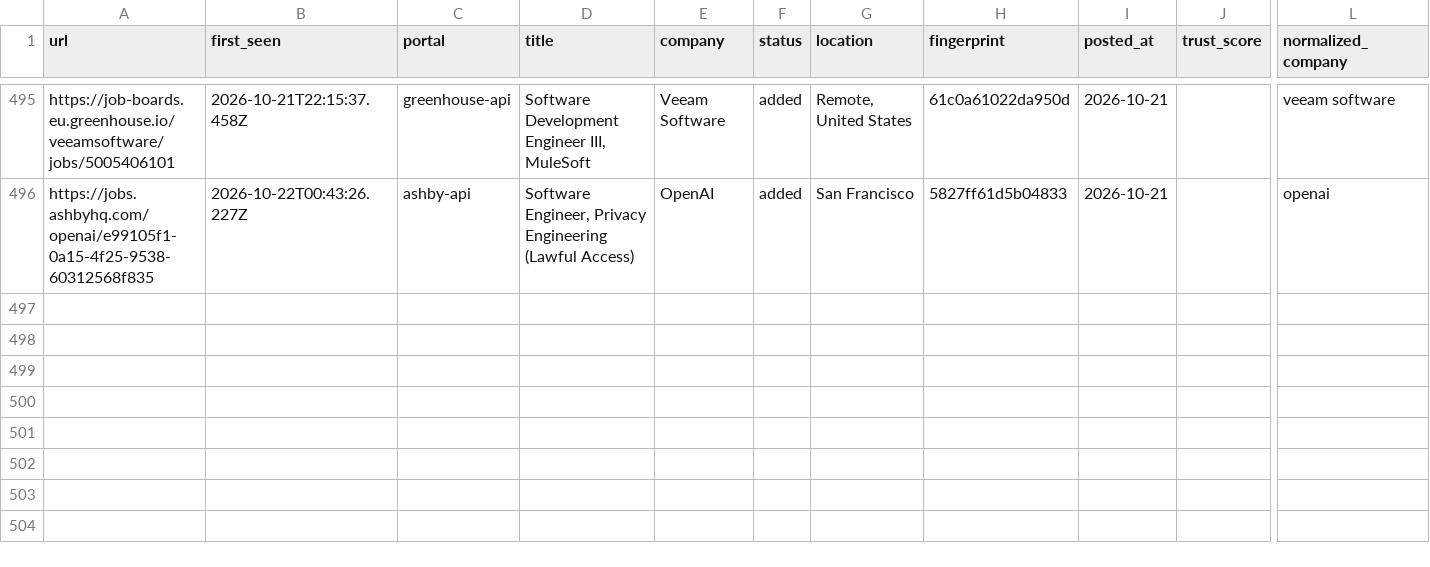
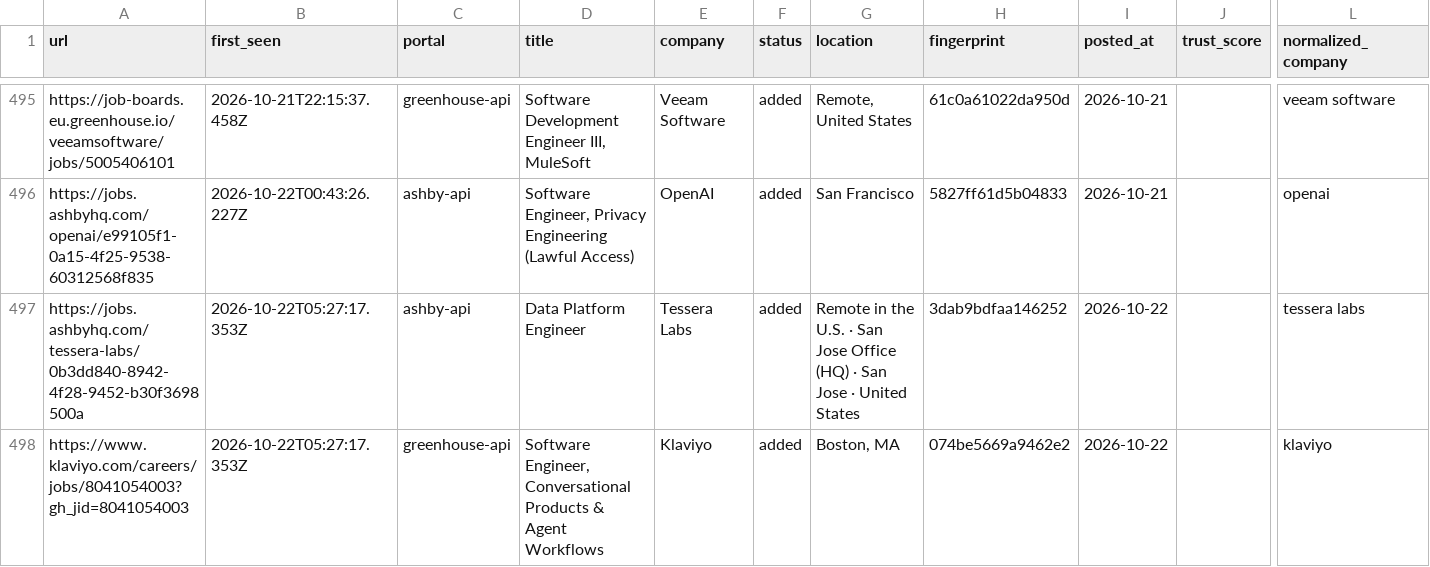
Before and after one commit to manavmalavia18/scoutgrid, a TSV file: data/scan-history-tracked.tsv, drawn as a sheet; only a part is shown, gaps mark what is left out; rows hold the shown columns only; the diff names each change by its address in the sheet, - before the commit and + after, or states it on an @@ line.

```diff
--- a/data/scan-history-tracked.tsv
+++ b/data/scan-history-tracked.tsv
+row 497: https://jobs.ashbyhq.com/tessera-labs/0b3dd840-8942-4f28-9452-b30f3698500a | 2026-10-22T05:27:17.353Z | ashby-api | Data Platform Engineer | Tessera Labs | added | Remote in the U.S. · San Jose Office (HQ) · San Jose · United States | 3dab9bdfaa146252 | 2026-10-22 |  | tessera labs
+row 498: https://www.klaviyo.com/careers/jobs/8041054003?gh_jid=8041054003 | 2026-10-22T05:27:17.353Z | greenhouse-api | Software Engineer, Conversational Products & Agent Workflows | Klaviyo | added | Boston, MA | 074be5669a9462e2 | 2026-10-22 |  | klaviyo
```
Also changed, not shown: data/scan-runs.tsv, 3 other files.
